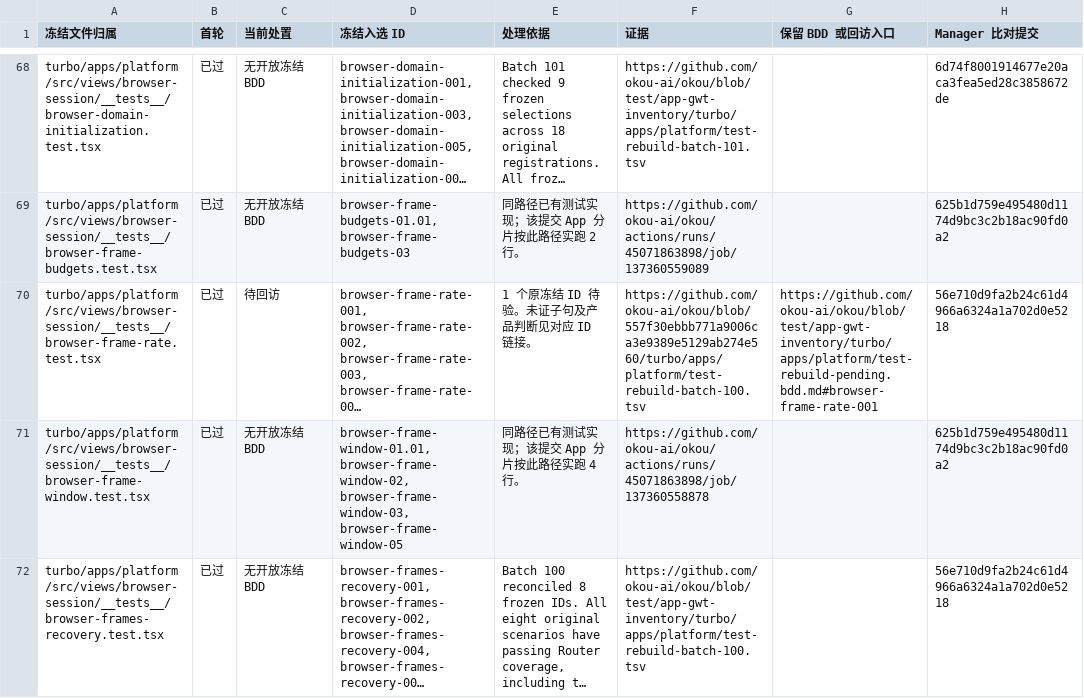
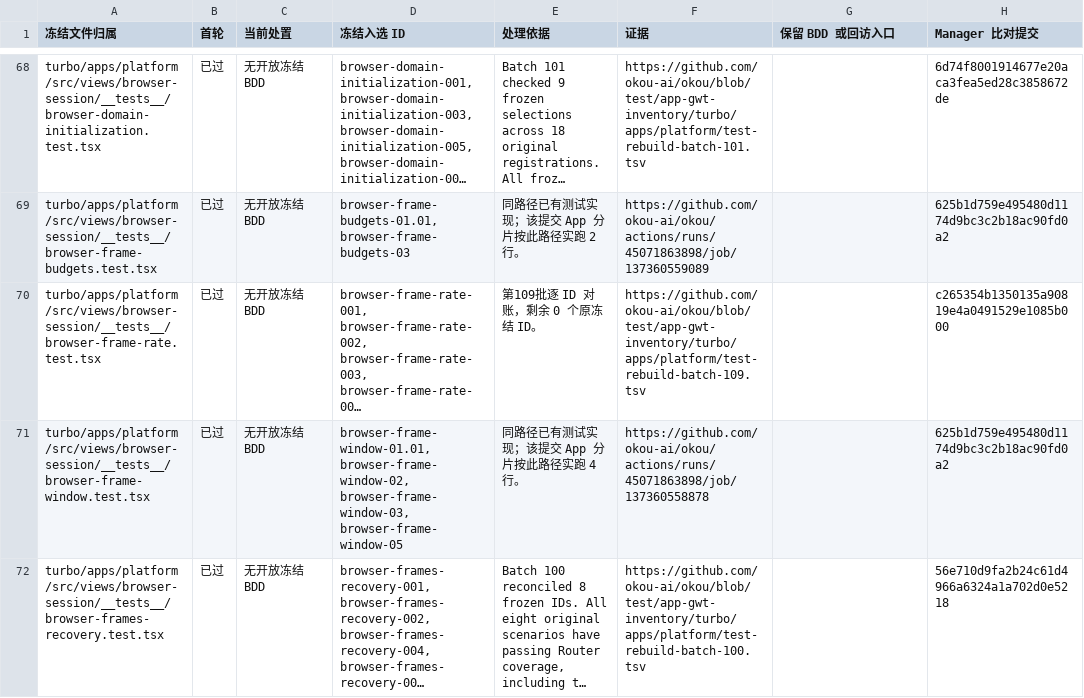
Before and after one commit to okou-ai/okou, a TSV file: turbo/apps/platform/test-rebuild-first-pass.tsv, drawn as a sheet; only a part is shown, gaps mark what is left out; long unchanged cells end in …; the diff covers the shown part only; the diff names each change by its address in the sheet, - before the commit and + after, or states it on an @@ line.

Commit message:
test(app): reconcile 20 frozen cases with independent receivers

```diff
--- a/turbo/apps/platform/test-rebuild-first-pass.tsv
+++ b/turbo/apps/platform/test-rebuild-first-pass.tsv
-C70 (当前处置): 待回访
+C70 (当前处置): 无开放冻结 BDD
-E70 (处理依据): 1 个原冻结 ID 待验。未证子句及产品判断见对应 ID 链接。
+E70 (处理依据): 第109批逐 ID 对账，剩余 0 个原冻结 ID。
-F70 (证据): https://github.com/okou-ai/okou/blob/557f30ebbb771a9006ca3e9389e5129ab274e560/turbo/apps/platform/test-rebuild-batch-100.tsv
+F70 (证据): https://github.com/okou-ai/okou/blob/test/app-gwt-inventory/turbo/apps/platform/test-rebuild-batch-109.tsv
-G70 (保留 BDD 或回访入口): https://github.com/okou-ai/okou/blob/test/app-gwt-inventory/turbo/apps/platform/test-rebuild-pending.bdd.md#browser-frame-rate-001
+G70 (保留 BDD 或回访入口): (empty)
-H70 (Manager 比对提交): 56e710d9fa2b24c61d4966a6324a1a702d0e5218
+H70 (Manager 比对提交): c265354b1350135a90819e4a0491529e1085b000
```
Also changed, not shown: 72 edited cells elsewhere in this file, 23 other files.
